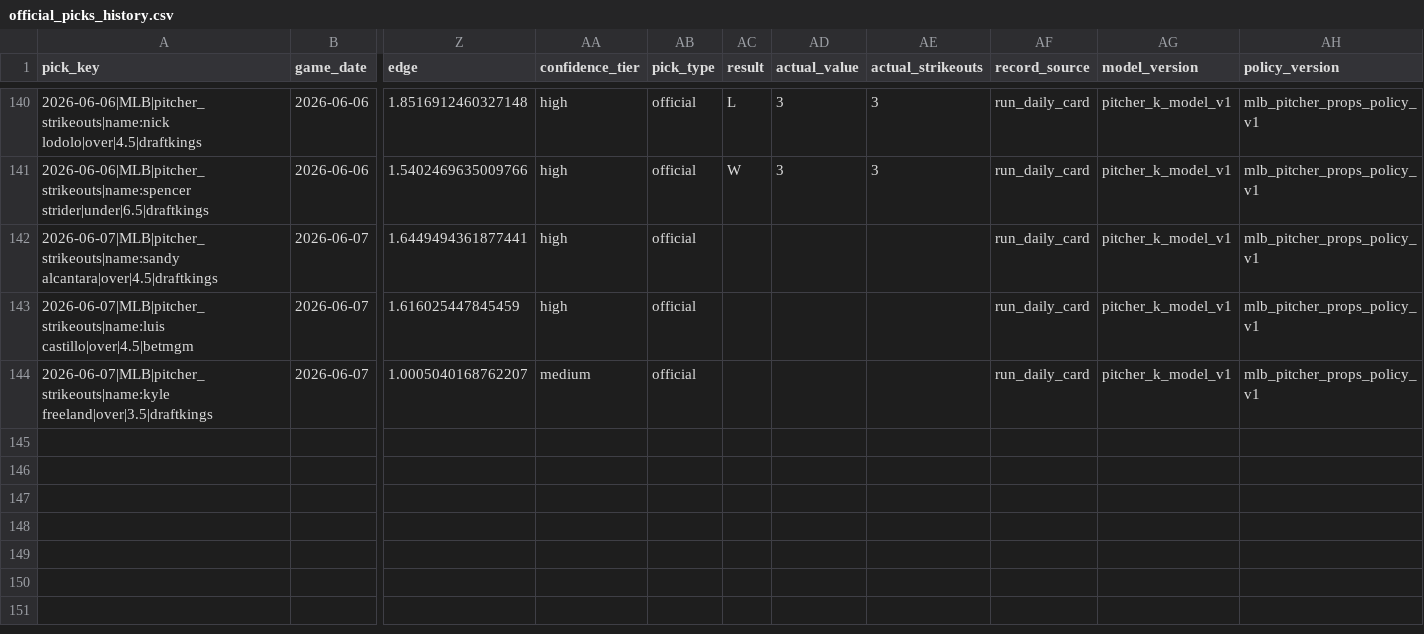
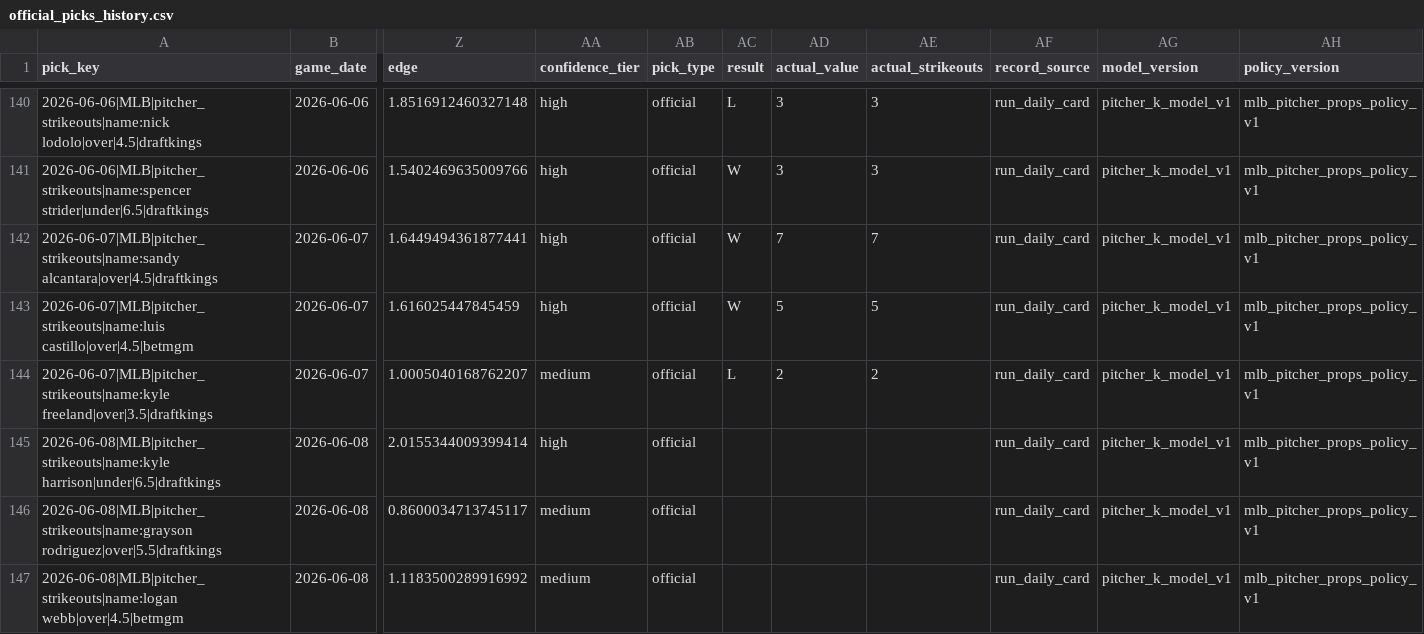
Before and after one commit to Ethrogo/proGramble, a CSV file: MLB/data/tracking/official_picks_history.csv, drawn as a sheet; only a part is shown, gaps mark what is left out; rows hold the shown columns only; the diff names each change by its address in the sheet, - before the commit and + after, or states it on an @@ line.

```diff
--- a/MLB/data/tracking/official_picks_history.csv
+++ b/MLB/data/tracking/official_picks_history.csv
-AC142:AC143 (result): (empty)
+AC142:AC143 (result): W
-AD142 (actual_value): (empty)
+AD142 (actual_value): 7
-AE142 (actual_strikeouts): (empty)
+AE142 (actual_strikeouts): 7
-AD143 (actual_value): (empty)
+AD143 (actual_value): 5
-AE143 (actual_strikeouts): (empty)
+AE143 (actual_strikeouts): 5
-AC144 (result): (empty)
+AC144 (result): L
-AD144 (actual_value): (empty)
+AD144 (actual_value): 2
-AE144 (actual_strikeouts): (empty)
+AE144 (actual_strikeouts): 2
+row 145: 2026-06-08|MLB|pitcher_strikeouts|name:kyle harrison|under|6.5|draftkings | 2026-06-08 | 2.0155344009399414 | high | official |  |  |  | run_daily_card | pitcher_k_model_v1 | mlb_pitcher_props_policy_v1
+row 146: 2026-06-08|MLB|pitcher_strikeouts|name:grayson rodriguez|over|5.5|draftkings | 2026-06-08 | 0.8600034713745117 | medium | official |  |  |  | run_daily_card | pitcher_k_model_v1 | mlb_pitcher_props_policy_v1
+row 147: 2026-06-08|MLB|pitcher_strikeouts|name:logan webb|over|4.5|betmgm | 2026-06-08 | 1.1183500289916992 | medium | official |  |  |  | run_daily_card | pitcher_k_model_v1 | mlb_pitcher_props_policy_v1
```
Also changed, not shown: MLB/data/tracking/official_picks_profit_by_book.csv, MLB/data/tracking/official_picks_profit_report.csv, 10 other files.
